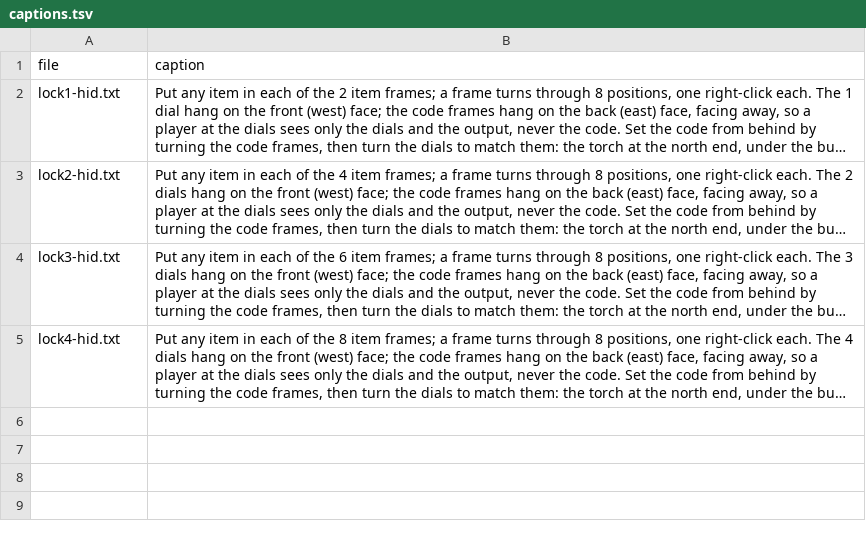
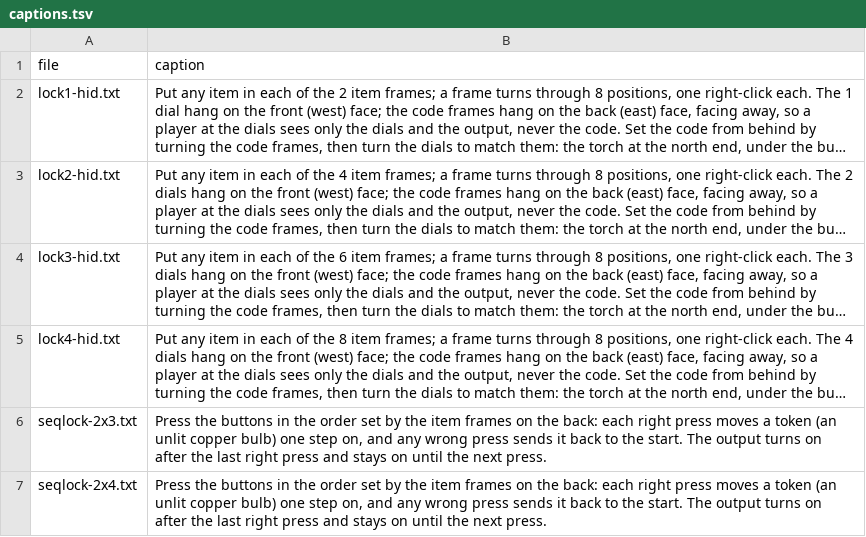
Before and after one commit to vjeux/minecraft-tas, a TSV file: designs/circuits/lock/archive/captions.tsv, drawn as a sheet; long unchanged cells end in …; the diff names each change by its address in the sheet, - before the commit and + after, or states it on an @@ line.

Commit message:
sequence lock: first records seqlock-2x3 (753 blocks, 34x8x23) and seqlock-2x4 (997, 44x8x23), game robust at 16 positions; board and docs

```diff
--- a/designs/circuits/lock/archive/captions.tsv
+++ b/designs/circuits/lock/archive/captions.tsv
+row 6: seqlock-2x3.txt | Press the buttons in the order set by the item frames on the back: each right press moves a token (an unlit copper bulb) one step on, and any wrong press sends it back to the start. The output turns on after the last right press and stays on until the next press.
+row 7: seqlock-2x4.txt | Press the buttons in the order set by the item frames on the back: each right press moves a token (an unlit copper bulb) one step on, and any wrong press sends it back to the start. The output turns on after the last right press and stays on until the next press.
```
Also changed, not shown: 5 other files.
